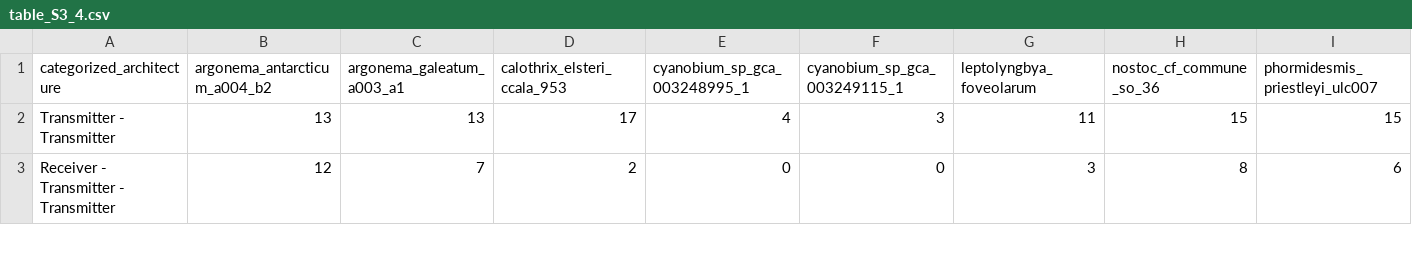
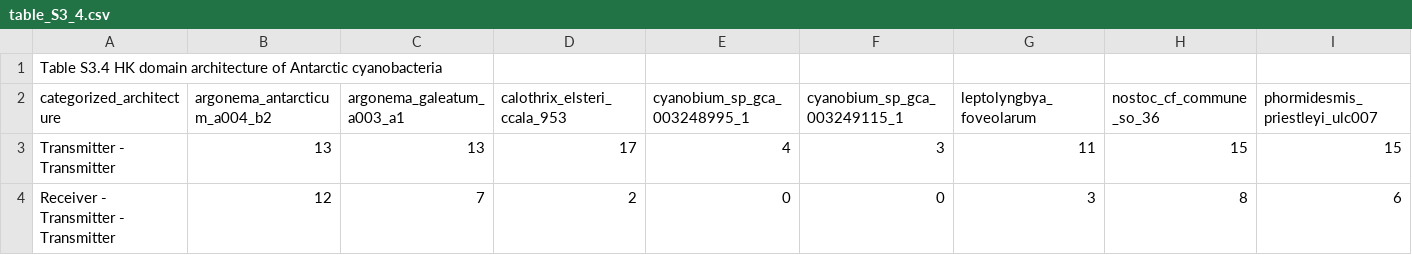
Before and after one commit to kmmarcello/2025PhD, a CSV file: table_S3_4.csv, drawn as a sheet; only a part is shown; rows hold the shown columns only; the diff names each change by its address in the sheet, - before the commit and + after, or states it on an @@ line.

```diff
--- a/table_S3_4.csv
+++ b/table_S3_4.csv
+row 1: Table S3.4 HK domain architecture of Antarctic cyanobacteria
```
Also changed, not shown: table_S1_1.csv, table_S3_1a.csv, 6 other files.
